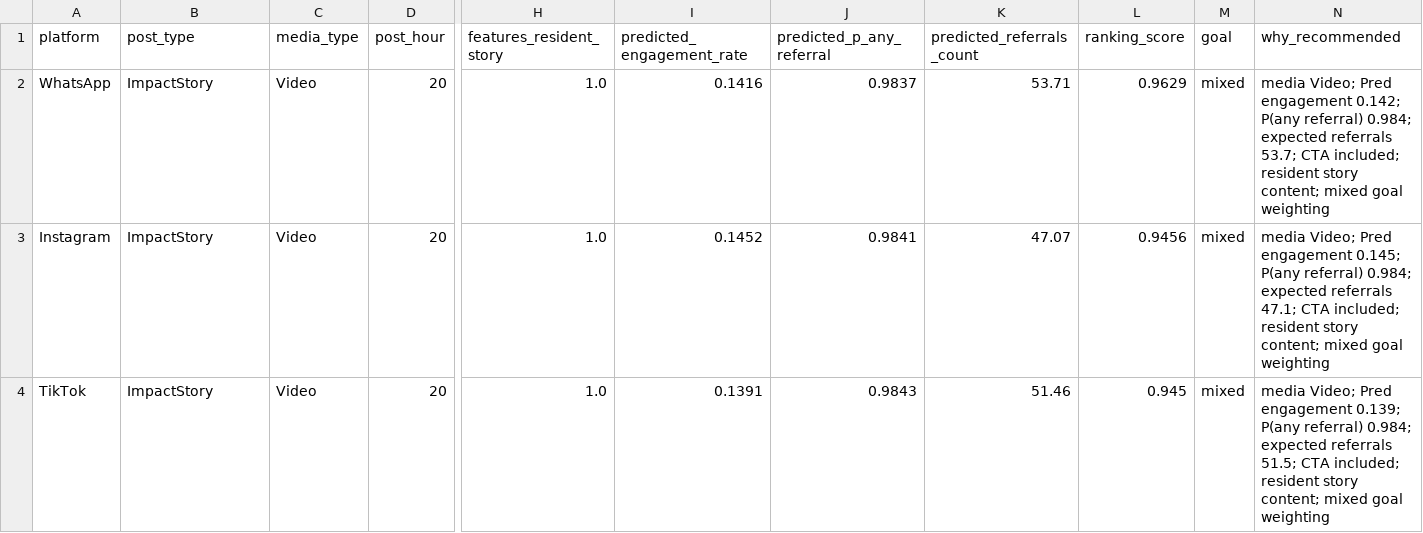
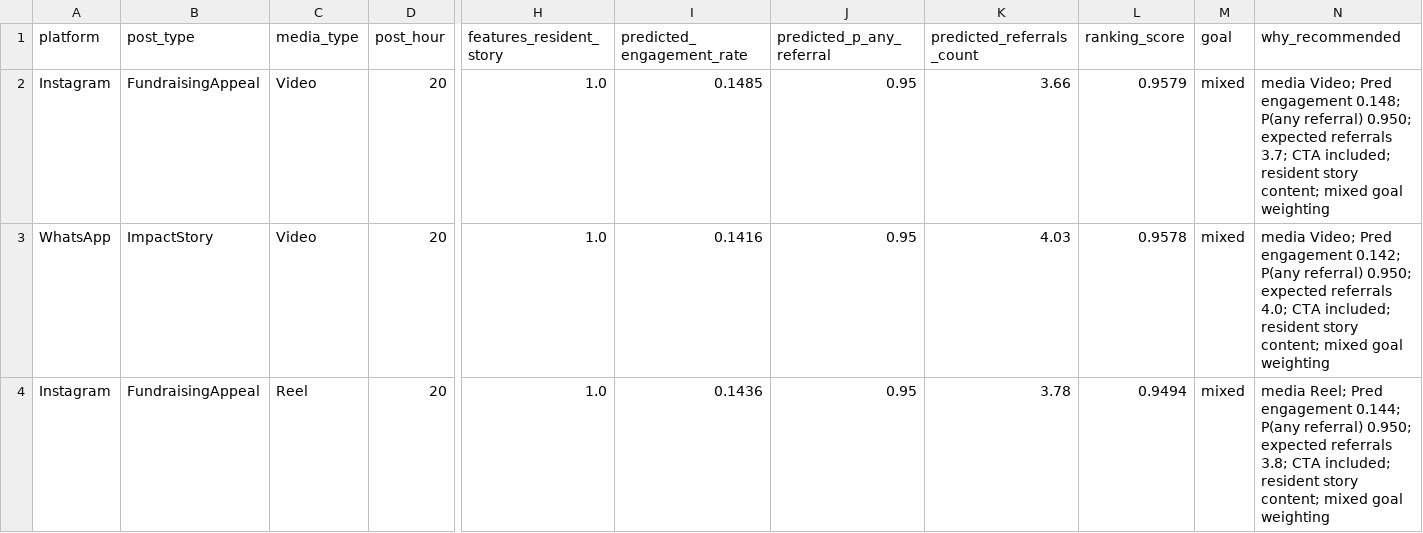
Before and after one commit to levihenstrom/WinterIntex4-5, a CSV file: ml-pipelines/ml_pipeline_social_media_engagement/outputs/sample_recommendations_mixed_reintegration.csv, drawn as a sheet; only a part is shown, gaps mark what is left out; removed rows and columns are numbered as before the commit, all else as after; rows hold the shown columns only; the diff names each change by its address in the sheet, - before the commit and + after, or states it on an @@ line.

```diff
--- a/ml-pipelines/ml_pipeline_social_media_engagement/outputs/sample_recommendations_mixed_reintegration.csv
+++ b/ml-pipelines/ml_pipeline_social_media_engagement/outputs/sample_recommendations_mixed_reintegration.csv
+row 2: Instagram | FundraisingAppeal | Video | 20 | 1.0 | 0.1485 | 0.95 | 3.66 | 0.9579 | mixed | media Video; Pred engagement 0.148; P(any referral) 0.950; expected referrals 3.7; CTA included; resident story content; mixed goal weighting
-J3 (predicted_p_any_referral): 0.9837
+J3 (predicted_p_any_referral): 0.95
-K3 (predicted_referrals_count): 53.71
+K3 (predicted_referrals_count): 4.03
-L3 (ranking_score): 0.9629
+L3 (ranking_score): 0.9578
-N3 (why_recommended): …P(any referral) 0.984; expected referrals 53.7; CTA included;…
+N3 (why_recommended): …P(any referral) 0.950; expected referrals 4.0; CTA included;…
-B4 (post_type): ImpactStory
+B4 (post_type): FundraisingAppeal
-C4 (media_type): Video
+C4 (media_type): Reel
-I4 (predicted_engagement_rate): 0.1452
+I4 (predicted_engagement_rate): 0.1436
-J4 (predicted_p_any_referral): 0.9841
+J4 (predicted_p_any_referral): 0.95
-K4 (predicted_referrals_count): 47.07
+K4 (predicted_referrals_count): 3.78
-L4 (ranking_score): 0.9456
+L4 (ranking_score): 0.9494
-N4 (why_recommended): media Video; Pred engagement 0.145; P(any referral) 0.984; expected referrals 47.1; CTA included;…
+N4 (why_recommended): media Reel; Pred engagement 0.144; P(any referral) 0.950; expected referrals 3.8; CTA included;…
-row 4: TikTok | ImpactStory | Video | 20 | 1.0 | 0.1391 | 0.9843 | 51.46 | 0.945 | mixed | media Video; Pred engagement 0.139; P(any referral) 0.984; expected referrals 51.5; CTA included; resident story content; mixed goal weighting
```
Also changed, not shown: ml-pipelines/ml_pipeline_social_media_engagement/outputs/explanatory_logistic_any_referral.csv, ml-pipelines/ml_pipeline_social_media_engagement/outputs/sample_recommendations_awareness_instagram.csv, 21 other files.
